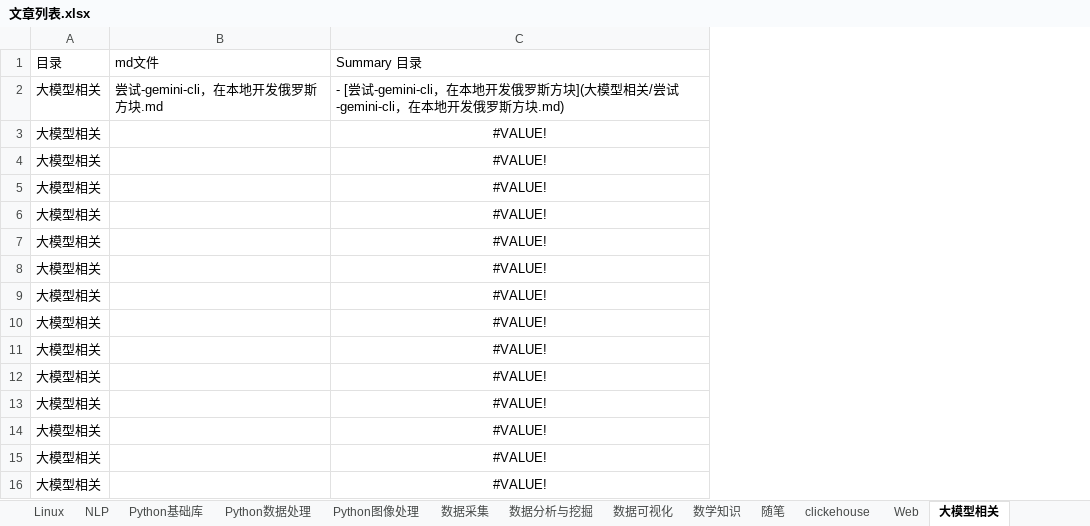
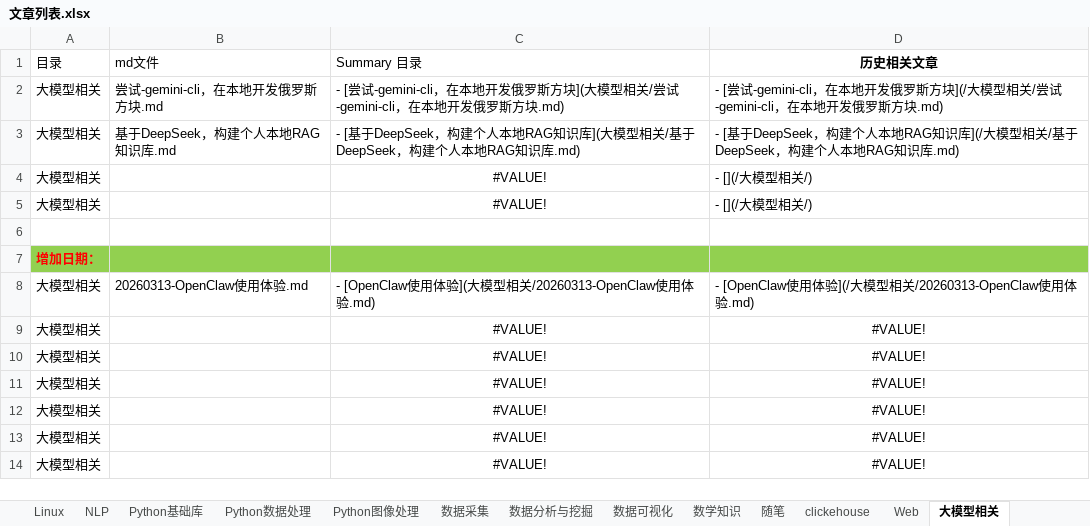
Before and after one commit to DataShare-duo/datashare, an Excel workbook: src/文章列表.xlsx, sheet 大模型相关, drawn as a sheet; values as stored, in another font and other column widths than the file's, no borders; removed rows and columns are numbered as before the commit, all else as after; the diff names each change by its address in the sheet, - before the commit and + after, or states it on an @@ line.

```diff
--- a/src/文章列表.xlsx (sheet 大模型相关)
+++ b/src/文章列表.xlsx (sheet 大模型相关)
+column D (历史相关文章), row 2: - [尝试-gemini-cli，在本地开发俄罗斯方块](/大模型相关/尝试-gemini-cli，在本地开发俄罗斯方块.md); rows 9-14: all #VALUE!
+row 3: 大模型相关 | 基于DeepSeek，构建个人本地RAG知识库.md | - [基于DeepSeek，构建个人本地RAG知识库](大模型相关/基于DeepSeek，构建个人本地RAG知识库.md) | - [基于DeepSeek，构建个人本地RAG知识库](/大模型相关/基于DeepSeek，构建个人本地RAG知识库.md)
@@ row 9 moved to row 4: 大模型相关 @@
@@ row 10 moved to row 5: 大模型相关 @@
+row 6: (empty)
+row 7: 增加日期：
+row 8: 大模型相关 | 20260313-OpenClaw使用体验.md | - [OpenClaw使用体验](大模型相关/20260313-OpenClaw使用体验.md) | - [OpenClaw使用体验](/大模型相关/20260313-OpenClaw使用体验.md)
-row 11: 大模型相关 |  | #VALUE!
-row 12: 大模型相关 |  | #VALUE!
-row 13: 大模型相关 |  | #VALUE!
-row 14: 大模型相关 |  | #VALUE!
-row 15: 大模型相关 |  | #VALUE!
-row 16: 大模型相关 |  | #VALUE!
```
Also changed, not shown: formulas that keep their value, 5 other files.
